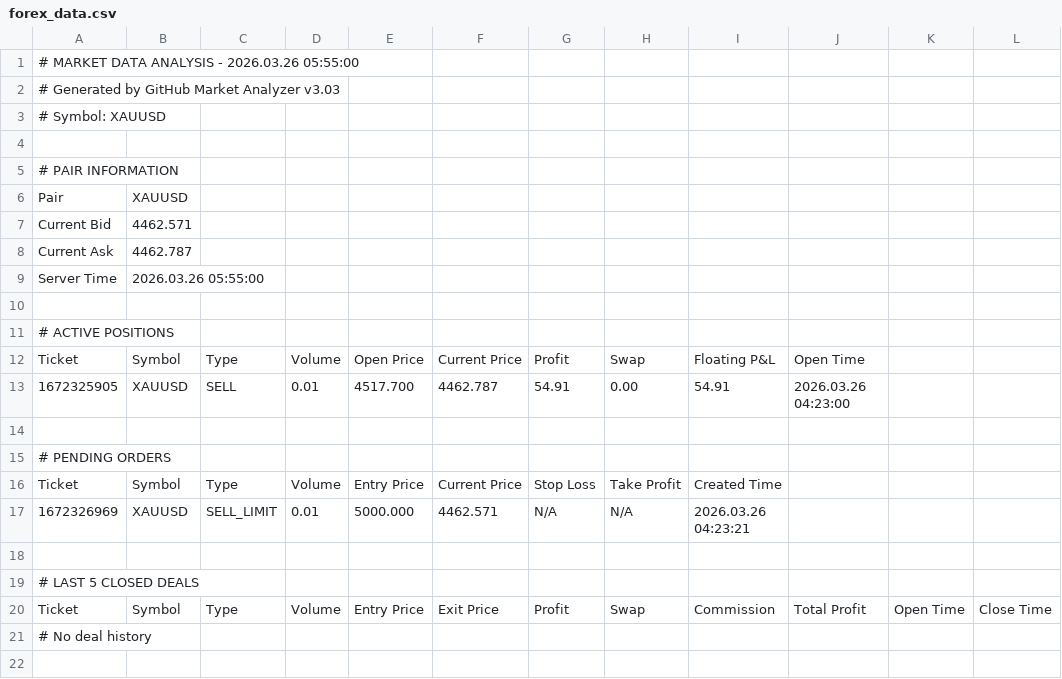
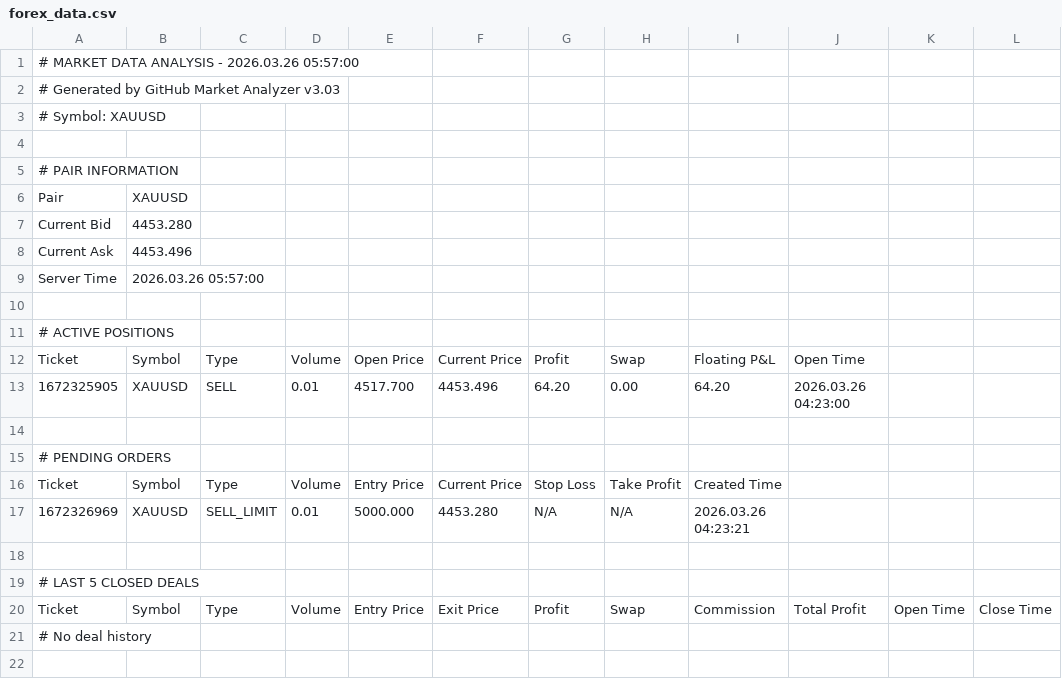
Before and after one commit to ramdanidian/Analisa-Market, a CSV file: forex_data.csv, drawn as a sheet; only a part is shown; the diff names each change by its address in the sheet, - before the commit and + after, or states it on an @@ line.

Commit message:
Market Data Update - 2026.03.26 05:57:00

```diff
--- a/forex_data.csv
+++ b/forex_data.csv
-A1: # MARKET DATA ANALYSIS - 2026.03.26 05:55:00
+A1: # MARKET DATA ANALYSIS - 2026.03.26 05:57:00
-B7: 4462.571
+B7: 4453.280
-B8: 4462.787
+B8: 4453.496
-B9: 2026.03.26 05:55:00
+B9: 2026.03.26 05:57:00
-F13: 4462.787
+F13: 4453.496
-G13: 54.91
+G13: 64.20
-I13: 54.91
+I13: 64.20
-F17: 4462.571
+F17: 4453.280
```
